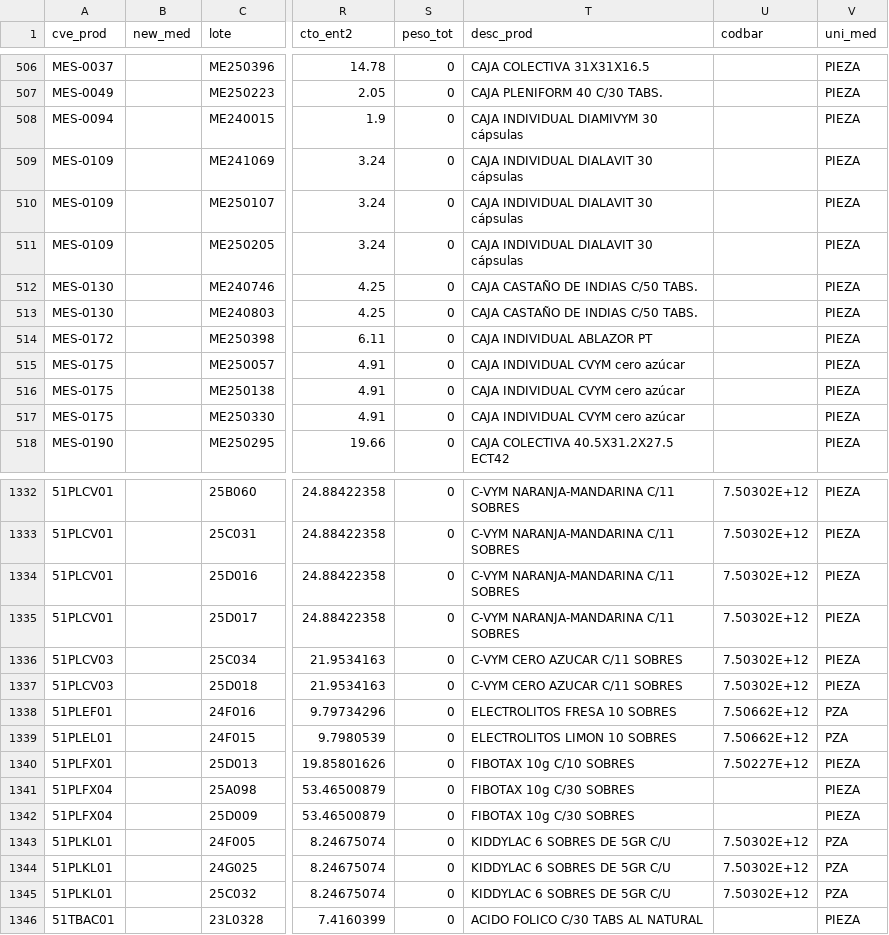
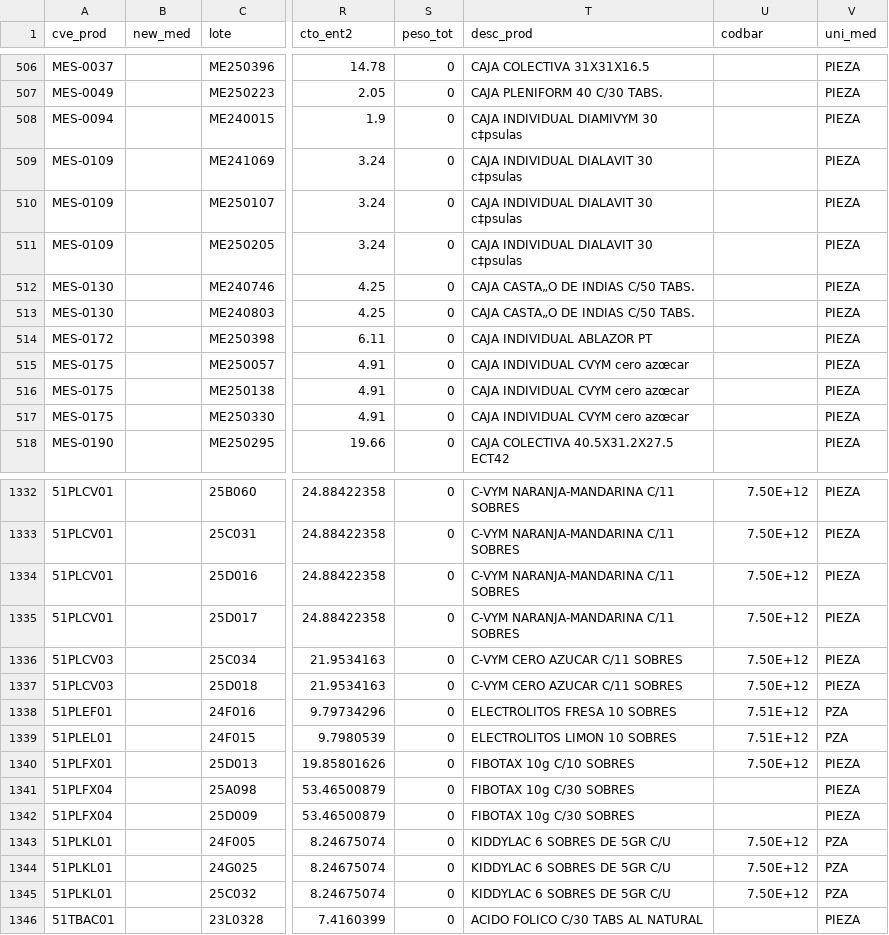
Before and after one commit to Geratano/Farmiral, a CSV file: Inventarios.csv, drawn as a sheet; only a part is shown, gaps mark what is left out; the diff covers the shown part only; the diff names each change by its address in the sheet, - before the commit and + after, or states it on an @@ line.

```diff
--- a/Inventarios.csv
+++ b/Inventarios.csv
-T508 (desc_prod): CAJA INDIVIDUAL DIAMIVYM 30 cápsulas
+T508 (desc_prod): CAJA INDIVIDUAL DIAMIVYM 30 c‡psulas
-T509:T511 (desc_prod): CAJA INDIVIDUAL DIALAVIT 30 cápsulas
+T509:T511 (desc_prod): CAJA INDIVIDUAL DIALAVIT 30 c‡psulas
-T512:T513 (desc_prod): CAJA CASTAÑO DE INDIAS C/50 TABS.
+T512:T513 (desc_prod): CAJA CASTA„O DE INDIAS C/50 TABS.
-T515:T517 (desc_prod): CAJA INDIVIDUAL CVYM cero azúcar
+T515:T517 (desc_prod): CAJA INDIVIDUAL CVYM cero azœcar
-U1332:U1337 (codbar): 7.50302E+12
+U1332:U1337 (codbar): 7.50E+12
-U1338:U1339 (codbar): 7.50662E+12
+U1338:U1339 (codbar): 7.51E+12
-U1340 (codbar): 7.50227E+12
+U1340 (codbar): 7.50E+12
-U1343:U1345 (codbar): 7.50302E+12
+U1343:U1345 (codbar): 7.50E+12
```
Also changed, not shown: 122 edited cells elsewhere in this file, CXC.csv, 1 other file.
